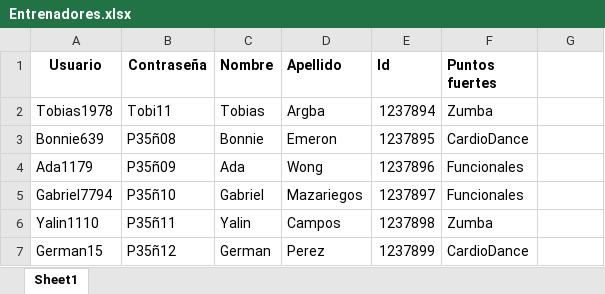
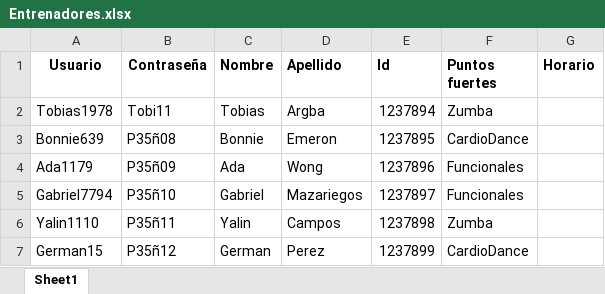
Before and after one commit to AngeloWong09/GimnacioProyecto, an Excel workbook: Proyecto1/bin/Debug/Entrenadores.xlsx, sheet Sheet1, drawn as a sheet; values as stored, in another font and other column widths than the file's, no borders; the diff names each change by its address in the sheet, - before the commit and + after, or states it on an @@ line.

```diff
--- a/Proyecto1/bin/Debug/Entrenadores.xlsx (sheet Sheet1)
+++ b/Proyecto1/bin/Debug/Entrenadores.xlsx (sheet Sheet1)
-G1: (empty)
+G1: Horario
```
Also changed, not shown: 18 other files.
